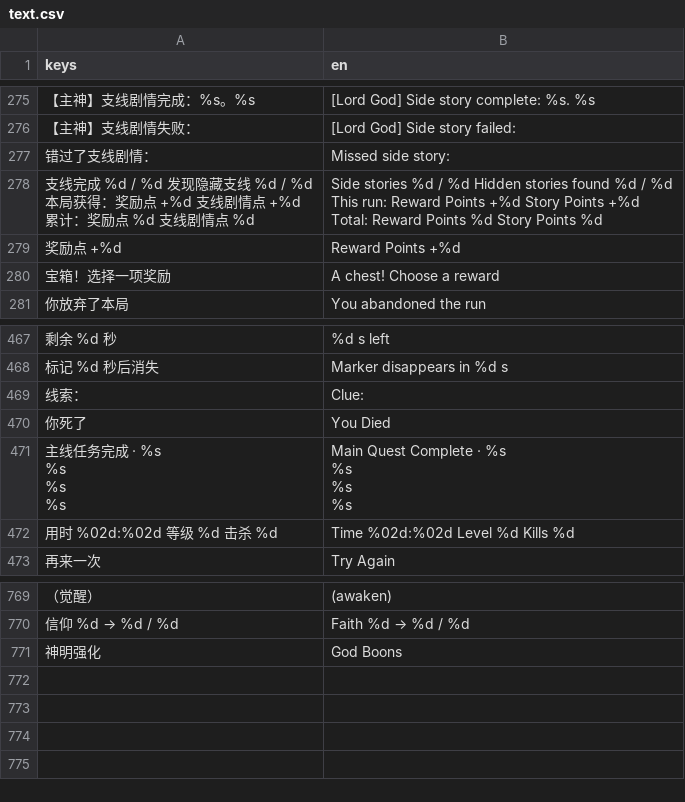
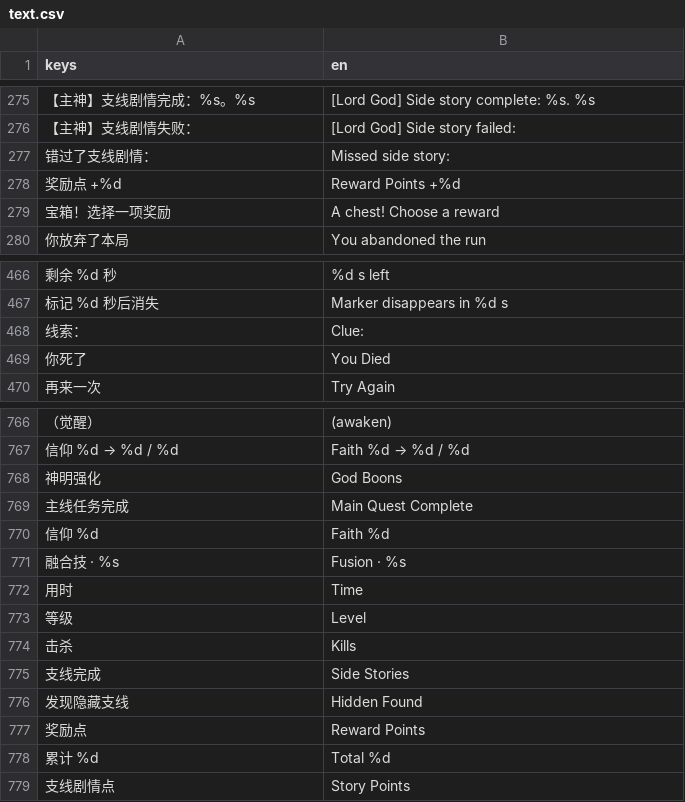
Before and after one commit to ZhangJunQiu-Alan/wuxian-lunhui, a CSV file: locale/text.csv, drawn as a sheet; only a part is shown, gaps mark what is left out; removed rows and columns are numbered as before the commit, all else as after; ↵ is a line break in a cell; the diff names each change by its address in the sheet, - before the commit and + after, or states it on an @@ line.

```diff
--- a/locale/text.csv
+++ b/locale/text.csv
-row 278: 支线完成 %d / %d 发现隐藏支线 %d / %d ↵ 本局获得：奖励点 +%d 支线剧情点 +%d ↵ 累计：奖励点 %d 支线剧情点 %d | Side stories %d / %d Hidden stories found %d / %d ↵ This run: Reward Points +%d Story Points +%d ↵ Total: Reward Points %d Story Points %d
-row 471: 主线任务完成 · %s ↵ %s ↵ %s ↵ %s | Main Quest Complete · %s ↵ %s ↵ %s ↵ %s
-row 472: 用时 %02d:%02d 等级 %d 击杀 %d | Time %02d:%02d Level %d Kills %d
+row 769: 主线任务完成 | Main Quest Complete
+row 770: 信仰 %d | Faith %d
+row 771: 融合技 · %s | Fusion · %s
+row 772: 用时 | Time
+row 773: 等级 | Level
+row 774: 击杀 | Kills
+row 775: 支线完成 | Side Stories
+row 776: 发现隐藏支线 | Hidden Found
+row 777: 奖励点 | Reward Points
+row 778: 累计 %d | Total %d
+row 779: 支线剧情点 | Story Points
```
Also changed, not shown: 2 other files.
